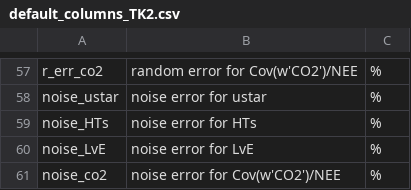
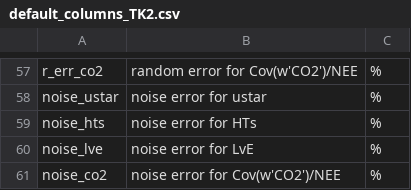
Before and after one commit to KIT-HYD/bridget, a CSV file: bridget/io/default_columns_TK2.csv, drawn as a sheet; only a part is shown, gaps mark what is left out; the diff covers the shown part only.

```diff
--- a/bridget/io/default_columns_TK2.csv
+++ b/bridget/io/default_columns_TK2.csv
@@ -58,4 +58,4 @@ r_err_co2,random error for Cov(w'CO2')/NEE,%
 noise_ustar,noise error for ustar,%
-noise_HTs,noise error for HTs,%
-noise_LvE,noise error for LvE,%
+noise_hts,noise error for HTs,%
+noise_lve,noise error for LvE,%
 noise_co2,noise error for Cov(w'CO2')/NEE,%
```
Also changed, not shown: 47 edited cells elsewhere in this file.
